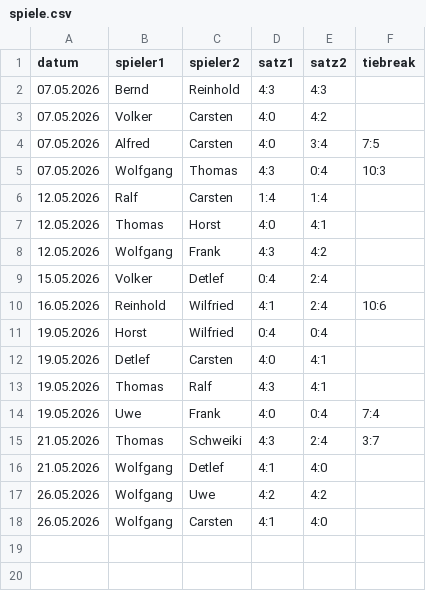
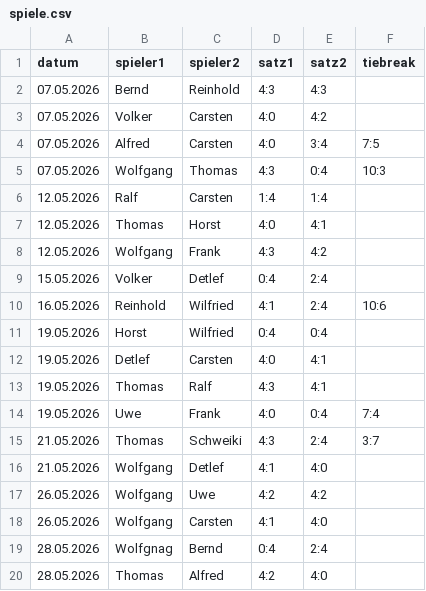
Before and after one commit to TCSuemmern/Vereinsliga, a CSV file: spiele.csv, drawn as a sheet; the diff names each change by its address in the sheet, - before the commit and + after, or states it on an @@ line.

Commit message:
Update spiele.csv

```diff
--- a/spiele.csv
+++ b/spiele.csv
+row 19: 28.05.2026 | Wolfgnag | Bernd | 0:4 | 2:4
+row 20: 28.05.2026 | Thomas | Alfred | 4:2 | 4:0
```
